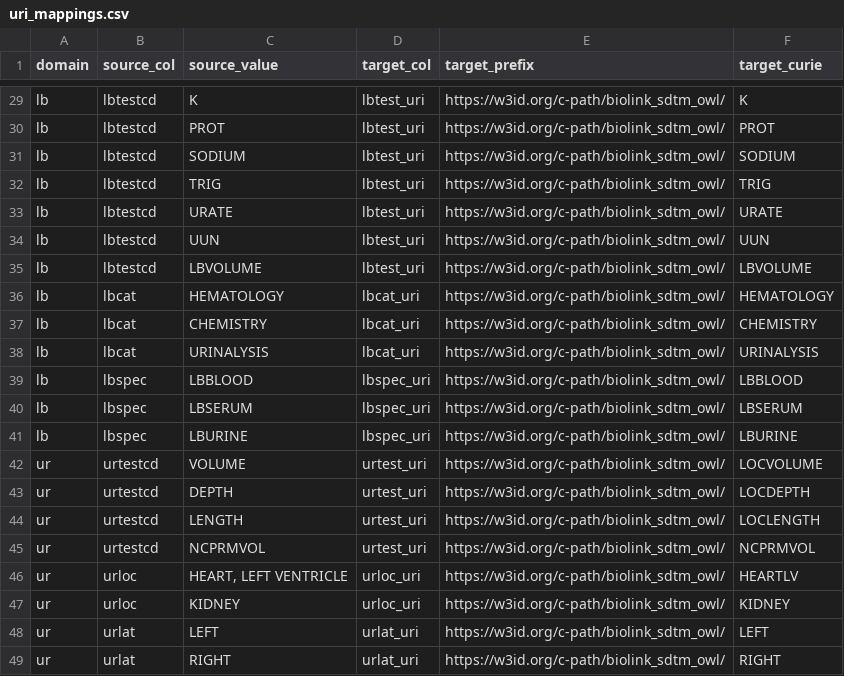
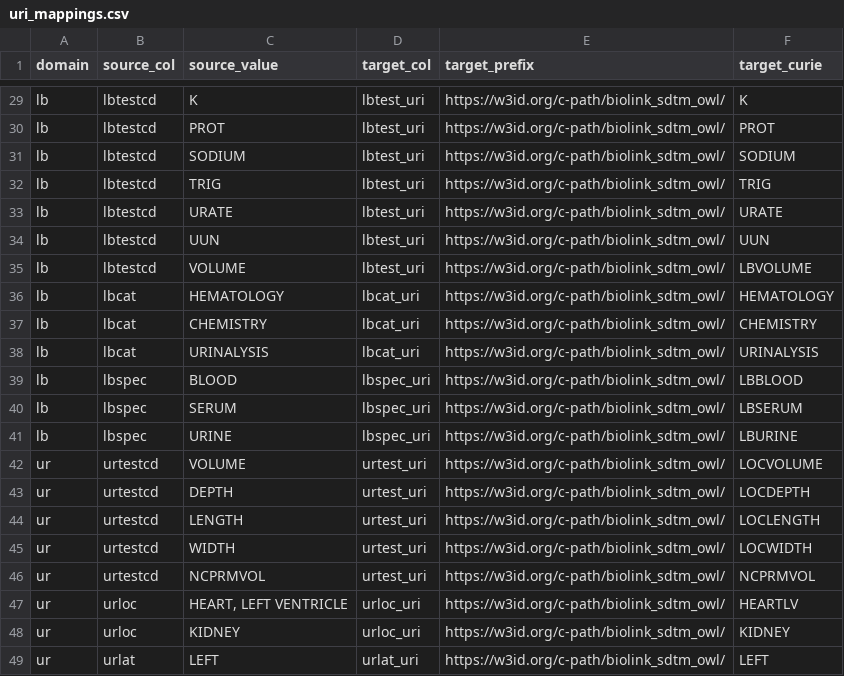
Before and after one commit to criticalpathinstitute/biolink_sdtm_owl, a CSV file: data_mapping/mappings/uri_mappings.csv, drawn as a sheet; only a part is shown, gaps mark what is left out; the shorter side is filled out with more unchanged rows.

Commit message:
changing mappings for synthetic data

```diff
--- a/data_mapping/mappings/uri_mappings.csv
+++ b/data_mapping/mappings/uri_mappings.csv
@@ -34,3 +34,3 @@ lb,lbtestcd,URATE,lbtest_uri,https://w3id.org/c-path/biolink_sdtm_owl/,URATE
 lb,lbtestcd,UUN,lbtest_uri,https://w3id.org/c-path/biolink_sdtm_owl/,UUN
-lb,lbtestcd,LBVOLUME,lbtest_uri,https://w3id.org/c-path/biolink_sdtm_owl/,LBVOLUME
+lb,lbtestcd,VOLUME,lbtest_uri,https://w3id.org/c-path/biolink_sdtm_owl/,LBVOLUME
 lb,lbcat,HEMATOLOGY,lbcat_uri,https://w3id.org/c-path/biolink_sdtm_owl/,HEMATOLOGY
@@ -38,5 +38,5 @@ lb,lbcat,CHEMISTRY,lbcat_uri,https://w3id.org/c-path/biolink_sdtm_owl/,CHEMISTRY
 lb,lbcat,URINALYSIS,lbcat_uri,https://w3id.org/c-path/biolink_sdtm_owl/,URINALYSIS
-lb,lbspec,LBBLOOD,lbspec_uri,https://w3id.org/c-path/biolink_sdtm_owl/,LBBLOOD
-lb,lbspec,LBSERUM,lbspec_uri,https://w3id.org/c-path/biolink_sdtm_owl/,LBSERUM
-lb,lbspec,LBURINE,lbspec_uri,https://w3id.org/c-path/biolink_sdtm_owl/,LBURINE
+lb,lbspec,BLOOD,lbspec_uri,https://w3id.org/c-path/biolink_sdtm_owl/,LBBLOOD
+lb,lbspec,SERUM,lbspec_uri,https://w3id.org/c-path/biolink_sdtm_owl/,LBSERUM
+lb,lbspec,URINE,lbspec_uri,https://w3id.org/c-path/biolink_sdtm_owl/,LBURINE
 ur,urtestcd,VOLUME,urtest_uri,https://w3id.org/c-path/biolink_sdtm_owl/,LOCVOLUME
@@ -44,2 +44,3 @@ ur,urtestcd,DEPTH,urtest_uri,https://w3id.org/c-path/biolink_sdtm_owl/,LOCDEPTH
 ur,urtestcd,LENGTH,urtest_uri,https://w3id.org/c-path/biolink_sdtm_owl/,LOCLENGTH
+ur,urtestcd,WIDTH,urtest_uri,https://w3id.org/c-path/biolink_sdtm_owl/,LOCWIDTH
 ur,urtestcd,NCPRMVOL,urtest_uri,https://w3id.org/c-path/biolink_sdtm_owl/,NCPRMVOL
```
Also changed, not shown: 10 other files.
